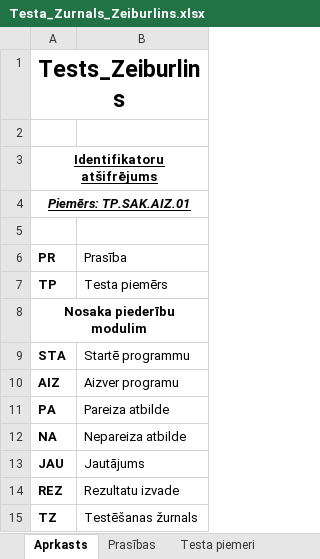
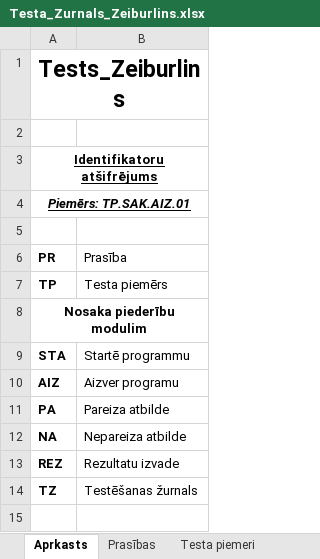
Before and after one commit to karliszz/Eksamena_darbs, an Excel workbook: Testa_Zurnals_Zeiburlins.xlsx, sheet Aprkasts, drawn as a sheet; values as stored, in another font and other column widths than the file's, no borders; the diff names each change by its address in the sheet, - before the commit and + after, or states it on an @@ line.

```diff
--- a/Testa_Zurnals_Zeiburlins.xlsx (sheet Aprkasts)
+++ b/Testa_Zurnals_Zeiburlins.xlsx (sheet Aprkasts)
-row 13: JAU | Jautājums
```
Also changed, not shown: sheet Testa piemeri, sheet Testēšanas žurnāls, sheet Prasības.
